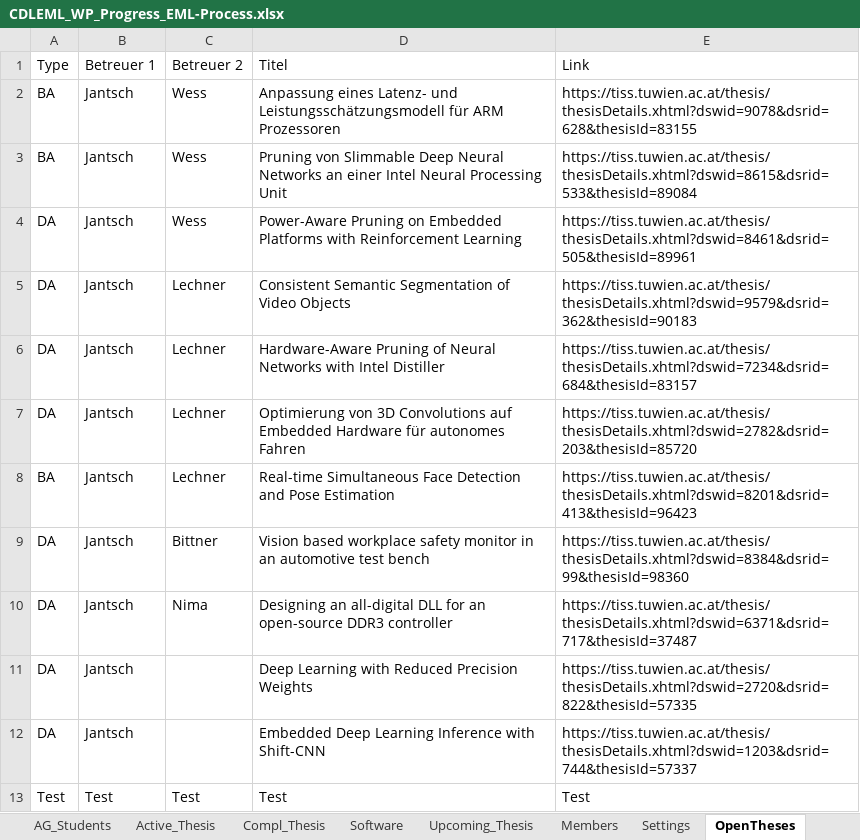
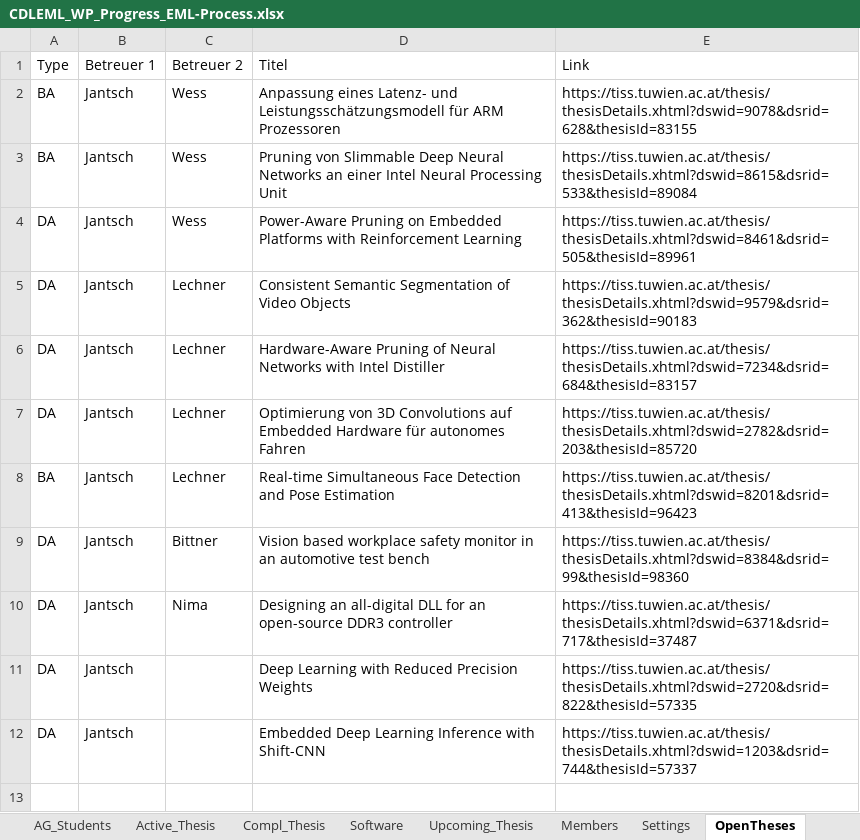
Before and after one commit to embedded-machine-learning/webpage, an Excel workbook: _data/CDLEML_WP_Progress_EML-Process.xlsx, sheet OpenTheses, drawn as a sheet; values as stored, in another font and other column widths than the file's, no borders; the diff names each change by its address in the sheet, - before the commit and + after, or states it on an @@ line.

Commit message:
debbuging opentheses

```diff
--- a/_data/CDLEML_WP_Progress_EML-Process.xlsx (sheet OpenTheses)
+++ b/_data/CDLEML_WP_Progress_EML-Process.xlsx (sheet OpenTheses)
-row 13: Test | Test | Test | Test | Test
```
